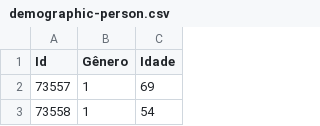
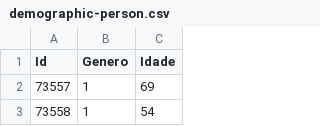
Before and after one commit to santanche/lab2learn, a CSV file: data/nhanes/demographic-person.csv, drawn as a sheet; only a part is shown.

```diff
--- a/data/nhanes/demographic-person.csv
+++ b/data/nhanes/demographic-person.csv
@@ -1,2 +1,2 @@
-Id,Gênero,Idade
+Id,Genero,Idade
 73557,1,69
```
Also changed, not shown: data/nhanes/medications-drug.csv, data/nhanes/medications-use.csv.
